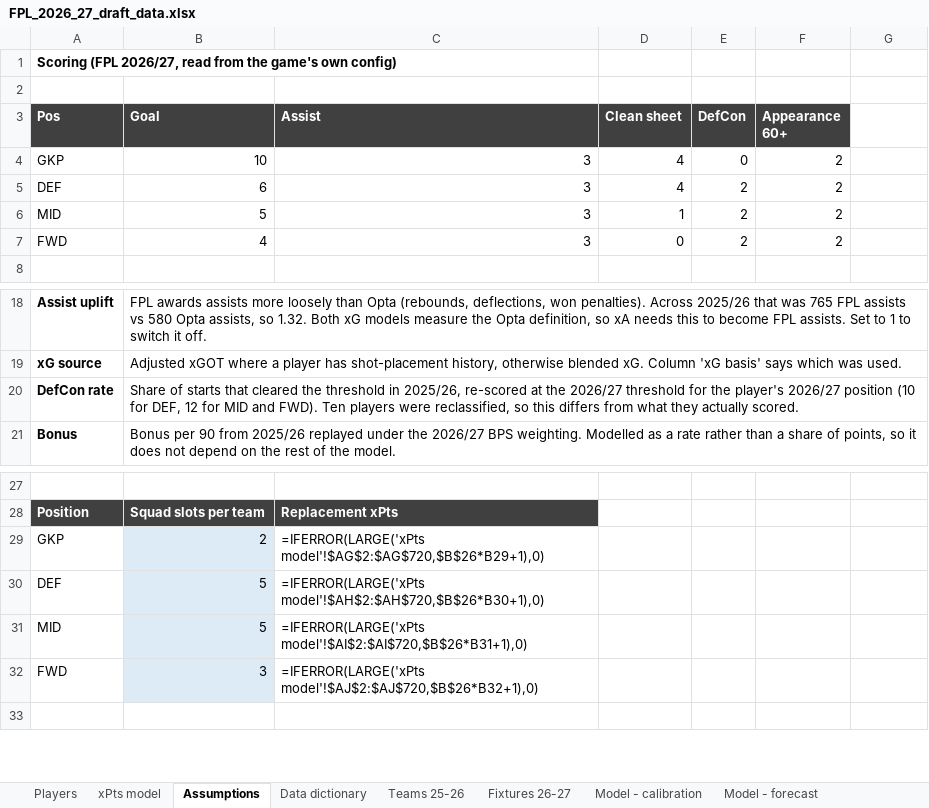
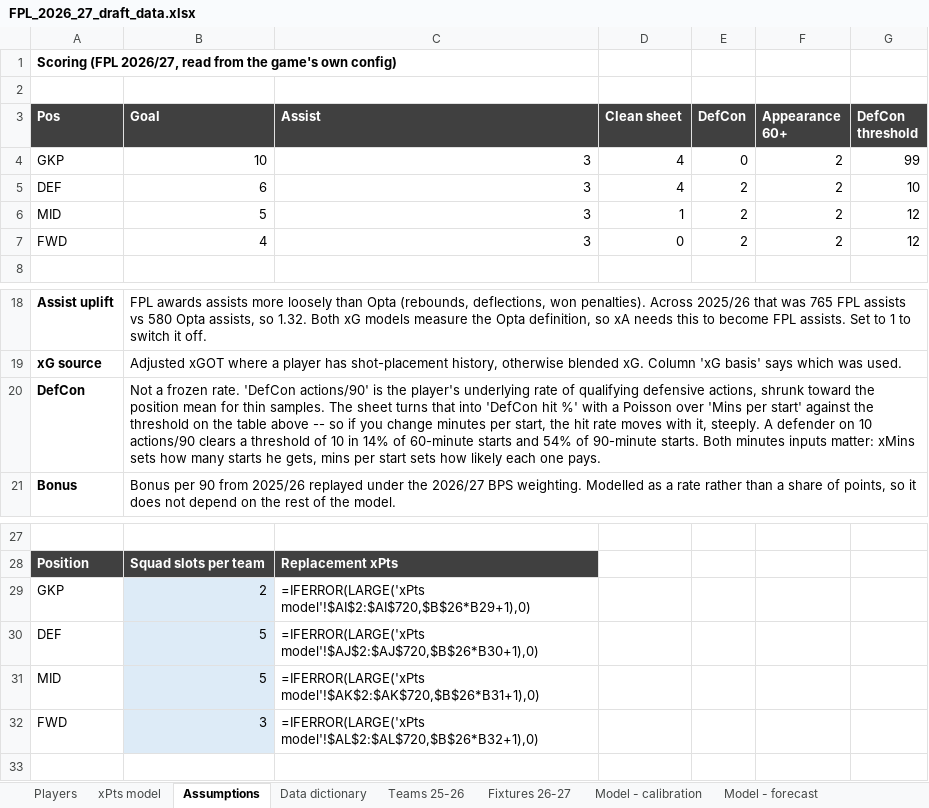
Before and after one commit to bedhody/fpl-draft-prep, an Excel workbook: output/FPL_2026_27_draft_data.xlsx, sheet Assumptions, drawn as a sheet; only a part is shown, gaps mark what is left out; values as stored, in another font and other column widths than the file's, no borders; formulas without a stored value are shown as written; removed rows and columns are numbered as before the commit, all else as after; the diff names each change by its address in the sheet, - before the commit and + after, or states it on an @@ line.

```diff
--- a/output/FPL_2026_27_draft_data.xlsx (sheet Assumptions)
+++ b/output/FPL_2026_27_draft_data.xlsx (sheet Assumptions)
-G3: (empty)
+G3: DefCon threshold
-G3 fill: none
+G3 fill: #404040
-G4 (DefCon threshold): (empty)
+G4 (DefCon threshold): 99
-G5 (DefCon threshold): (empty)
+G5 (DefCon threshold): 10
-G6:G7 (DefCon threshold): (empty)
+G6:G7 (DefCon threshold): 12
-row 20: DefCon rate | Share of starts that cleared the threshold in 2025/26, re-scored at the 2026/27 threshold for the player's 2026/27 position (10 for DEF, 12 for MID and FWD). Ten players were reclassified, so this differs from what they actually scored.
+row 20: DefCon | Not a frozen rate. 'DefCon actions/90' is the player's underlying rate of qualifying defensive actions, shrunk toward the position mean for thin samples. The sheet turns that into 'DefCon hit %' with a Poisson over 'Mins per start' against the threshold on the table above -- so if you change minutes per start, the hit rate moves with it, steeply. A defender on 10 actions/90 clears a threshold of 10 in 14% of 60-minute starts and 54% of 90-minute starts. Both minutes inputs matter: xMins sets how many starts he gets, mins per start sets how likely each one pays.
-C29 (Assist): =IFERROR(LARGE('xPts model'!$AG$2:$AG$720,$B$26*B29+1),0)
+C29 (Assist): =IFERROR(LARGE('xPts model'!$AI$2:$AI$720,$B$26*B29+1),0)
-C30 (Assist): =IFERROR(LARGE('xPts model'!$AH$2:$AH$720,$B$26*B30+1),0)
+C30 (Assist): =IFERROR(LARGE('xPts model'!$AJ$2:$AJ$720,$B$26*B30+1),0)
-C31 (Assist): =IFERROR(LARGE('xPts model'!$AI$2:$AI$720,$B$26*B31+1),0)
+C31 (Assist): =IFERROR(LARGE('xPts model'!$AK$2:$AK$720,$B$26*B31+1),0)
-C32 (Assist): =IFERROR(LARGE('xPts model'!$AJ$2:$AJ$720,$B$26*B32+1),0)
+C32 (Assist): =IFERROR(LARGE('xPts model'!$AL$2:$AL$720,$B$26*B32+1),0)
```
Also changed, not shown: sheet xPts model, hidden cells, 5 other files.
